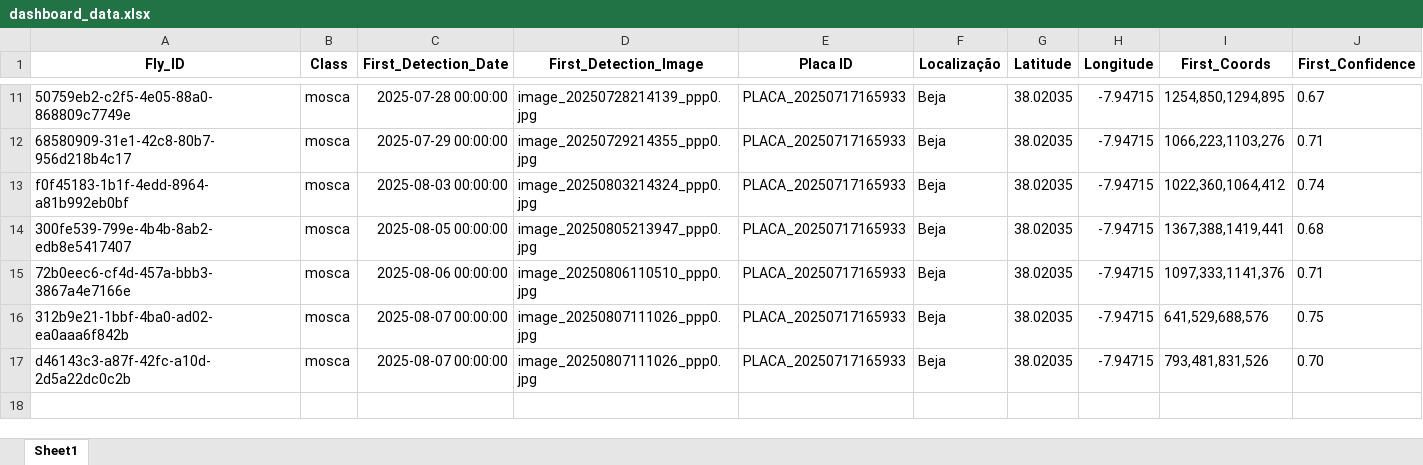
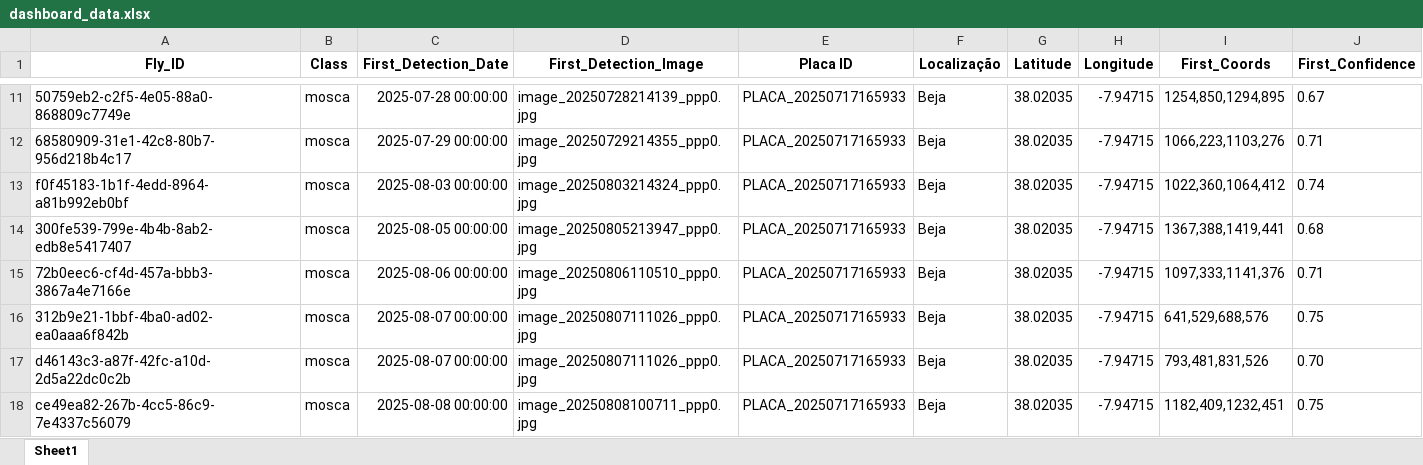
Before and after one commit to rrodrigues3/tese_public, an Excel workbook: dashboard_data.xlsx, sheet Sheet1, drawn as a sheet; only a part is shown, gaps mark what is left out; values as stored, in another font and other column widths than the file's, no borders; the diff names each change by its address in the sheet, - before the commit and + after, or states it on an @@ line.

```diff
--- a/dashboard_data.xlsx (sheet Sheet1)
+++ b/dashboard_data.xlsx (sheet Sheet1)
+row 18: ce49ea82-267b-4cc5-86c9-7e4337c56079 | mosca | 2025-08-08 00:00:00 | image_20250808100711_ppp0.jpg | PLACA_20250717165933 | Beja | 38.02035 | -7.94715 | 1182,409,1232,451 | 0.75
```
Also changed, not shown: 7 other files.
